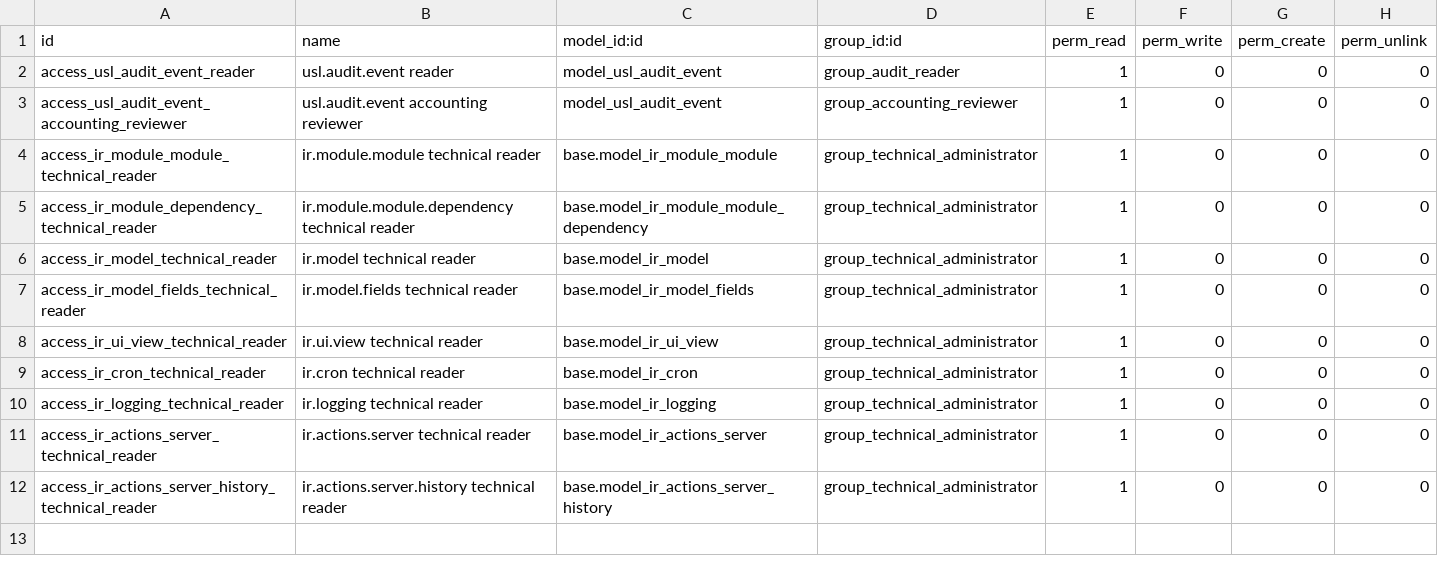
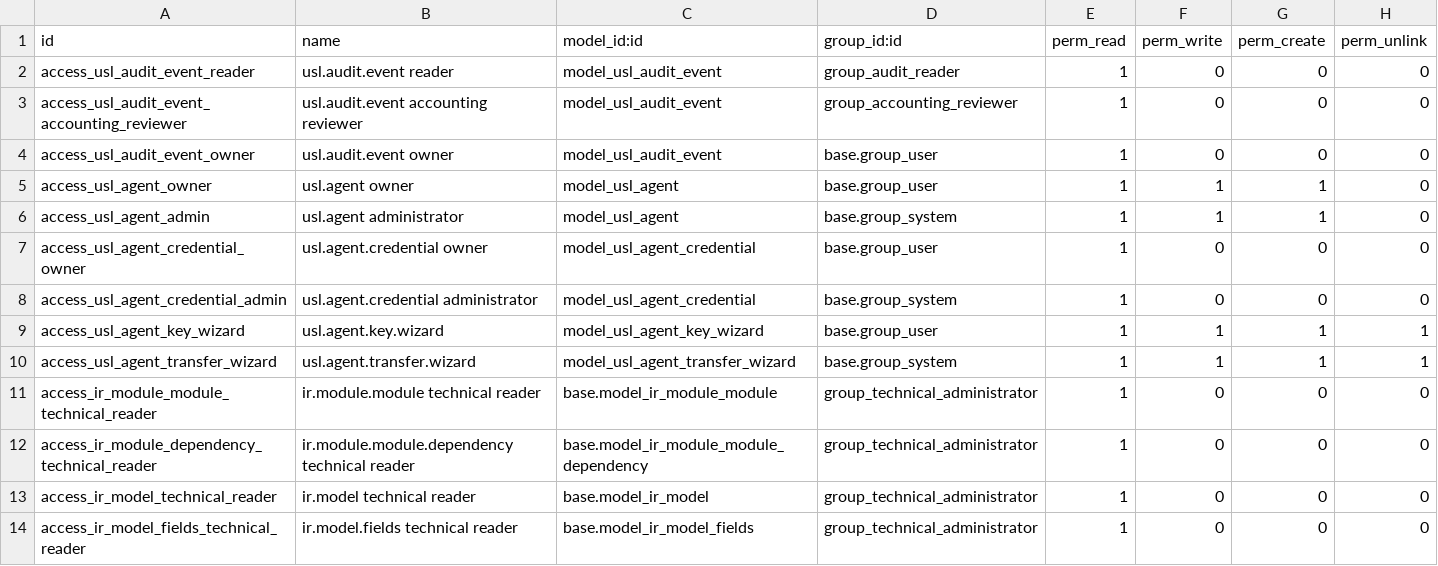
Before and after one commit to unstaticlabs/odoo, a CSV file: custom-addons/usl_access_control/security/ir.model.access.csv, drawn as a sheet; only a part is shown; the shorter side is filled out with more unchanged rows; the diff names each change by its address in the sheet, - before the commit and + after, or states it on an @@ line.

Commit message:
feat(access): add governed autonomous Agent identities
Add first-class owner-governed Agent principals backed by non-interactive Odoo users. Enforce delegated authority ceilings, company isolation, protected operations, governed long-lived credentials, and attributable API audit events.

Validation:
- Odoo usl_access_control focused suite: 51 cases, 0 failures; XML validation; Python compileall; git diff --check

AI-generated commit

Co-authored-by: ValentinViennot <18735898+ValentinViennot@users.noreply.github.com>

```diff
--- a/custom-addons/usl_access_control/security/ir.model.access.csv
+++ b/custom-addons/usl_access_control/security/ir.model.access.csv
+row 4: access_usl_audit_event_owner | usl.audit.event owner | model_usl_audit_event | base.group_user | 1 | 0 | 0 | 0
+row 5: access_usl_agent_owner | usl.agent owner | model_usl_agent | base.group_user | 1 | 1 | 1 | 0
+row 6: access_usl_agent_admin | usl.agent administrator | model_usl_agent | base.group_system | 1 | 1 | 1 | 0
+row 7: access_usl_agent_credential_owner | usl.agent.credential owner | model_usl_agent_credential | base.group_user | 1 | 0 | 0 | 0
+row 8: access_usl_agent_credential_admin | usl.agent.credential administrator | model_usl_agent_credential | base.group_system | 1 | 0 | 0 | 0
+row 9: access_usl_agent_key_wizard | usl.agent.key.wizard | model_usl_agent_key_wizard | base.group_user | 1 | 1 | 1 | 1
+row 10: access_usl_agent_transfer_wizard | usl.agent.transfer.wizard | model_usl_agent_transfer_wizard | base.group_system | 1 | 1 | 1 | 1
```
Also changed, not shown: 19 other files.
